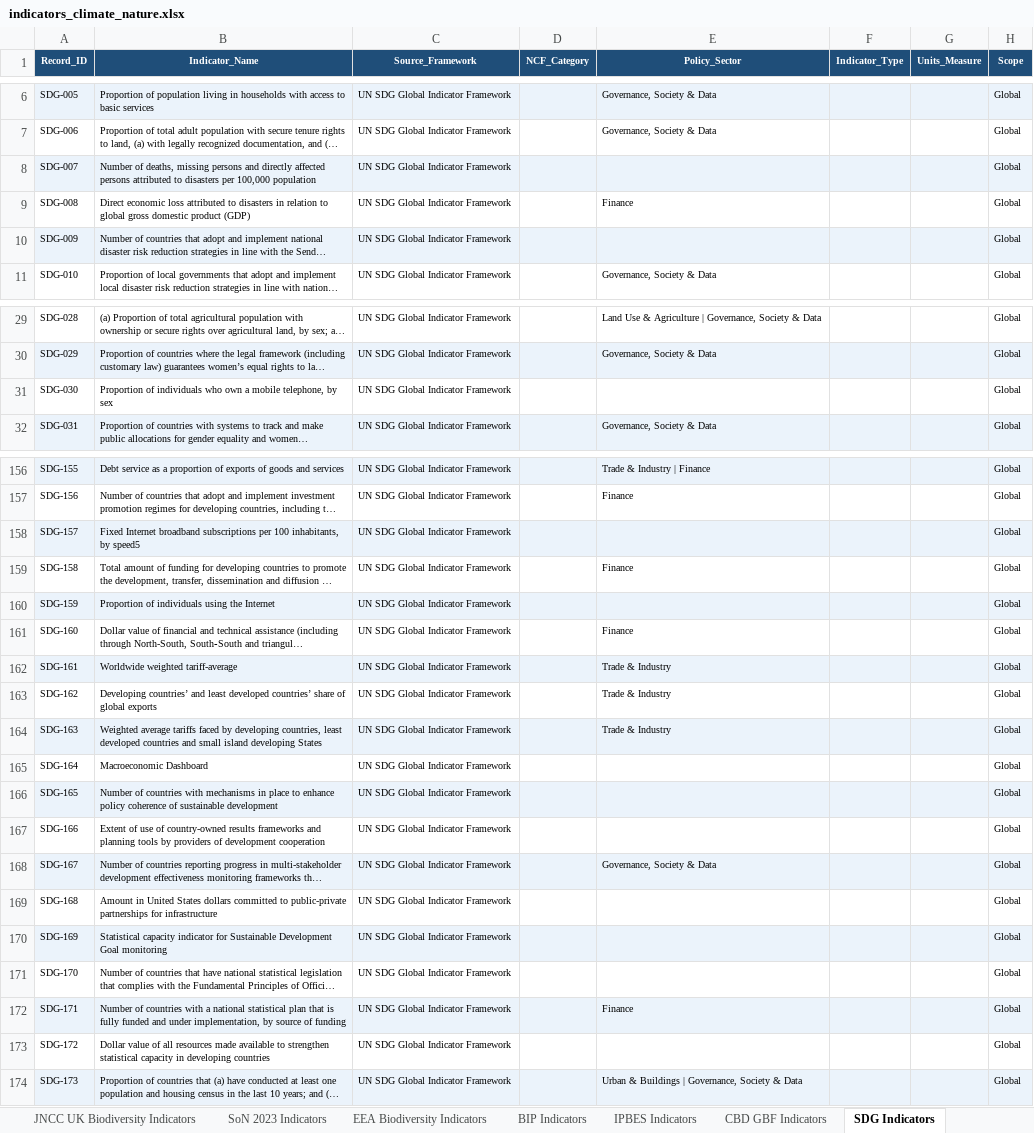
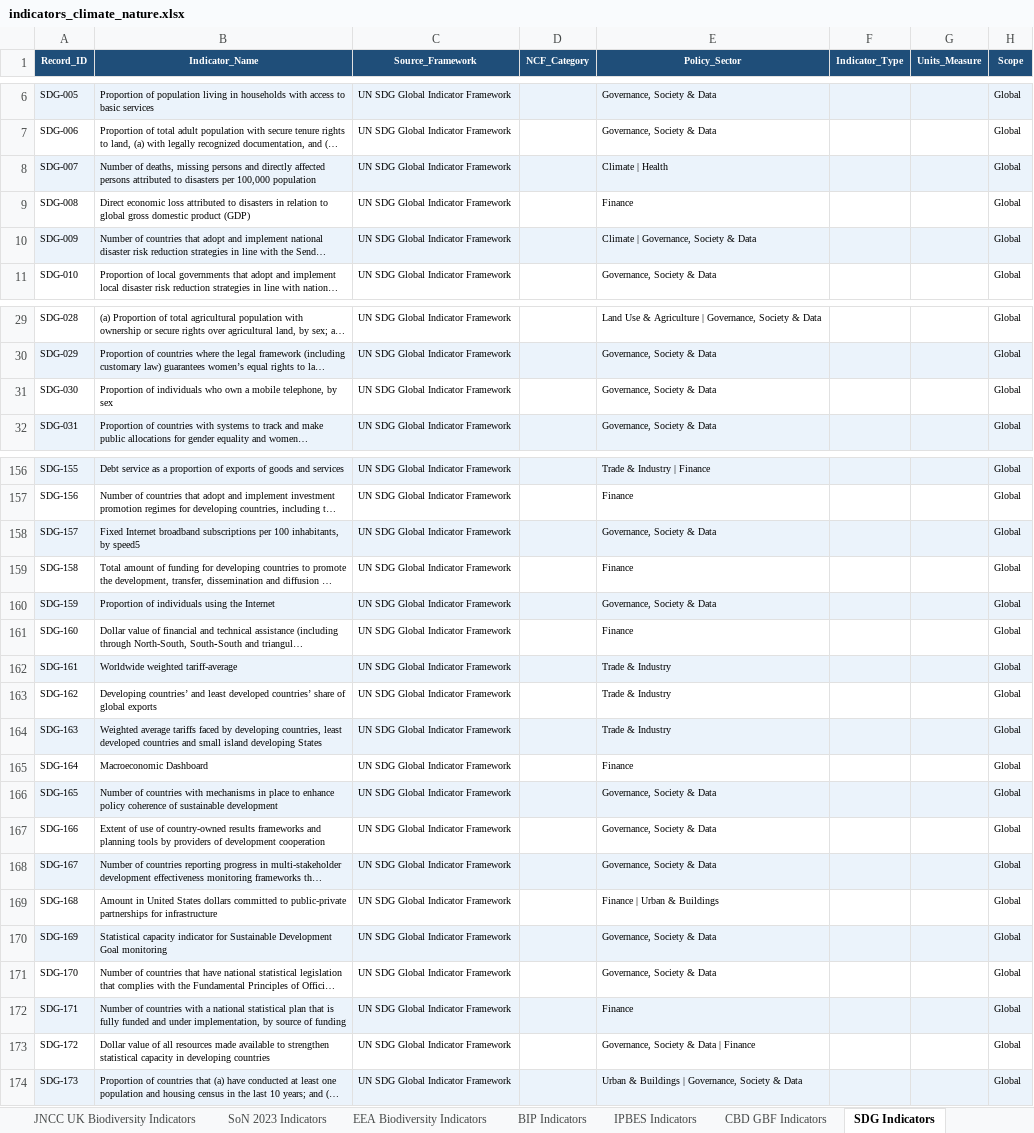
Before and after one commit to jrmosedale/policy_mapping, an Excel workbook: Data/canonical_files/indicators_climate_nature.xlsx, sheet SDG Indicators, drawn as a sheet; only a part is shown, gaps mark what is left out; long unchanged cells end in …; values as stored, in another font and other column widths than the file's, no borders; the diff covers the shown part only; the diff names each change by its address in the sheet, - before the commit and + after, or states it on an @@ line.

Commit message:
Dashboards and Indicator framework policy_purpose update

```diff
--- a/Data/canonical_files/indicators_climate_nature.xlsx (sheet SDG Indicators)
+++ b/Data/canonical_files/indicators_climate_nature.xlsx (sheet SDG Indicators)
-E8 (Policy_Sector): (empty)
+E8 (Policy_Sector): Climate | Health
-E10 (Policy_Sector): (empty)
+E10 (Policy_Sector): Climate | Governance, Society & Data
-E31 (Policy_Sector): (empty)
+E31 (Policy_Sector): Governance, Society & Data
-E158 (Policy_Sector): (empty)
+E158 (Policy_Sector): Governance, Society & Data
-E160 (Policy_Sector): (empty)
+E160 (Policy_Sector): Governance, Society & Data
-E165 (Policy_Sector): (empty)
+E165 (Policy_Sector): Finance
-E166:E167 (Policy_Sector): (empty)
+E166:E167 (Policy_Sector): Governance, Society & Data
-E169 (Policy_Sector): (empty)
+E169 (Policy_Sector): Finance | Urban & Buildings
-E170:E171 (Policy_Sector): (empty)
+E170:E171 (Policy_Sector): Governance, Society & Data
-E173 (Policy_Sector): (empty)
+E173 (Policy_Sector): Governance, Society & Data | Finance
```
Also changed, not shown: 15 edited cells elsewhere in this sheet, sheet Data Dictionary, sheet SDG Goal Lookup, sheet Changelog, sheet SDG Target Lookup, sheet EEA Biodiversity Indicators, sheet CBD GBF Indicators, 7 more sheets, 45 other files.
